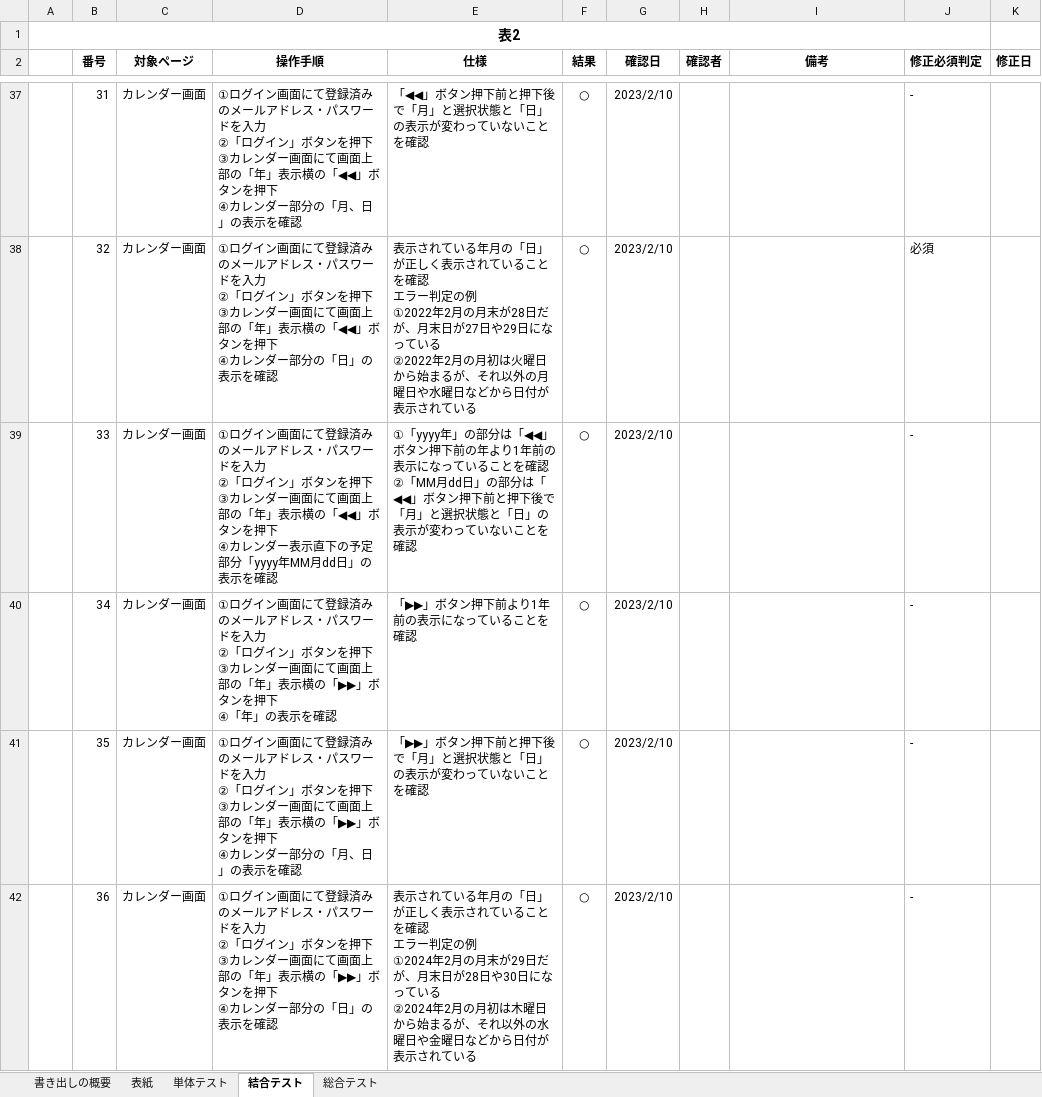
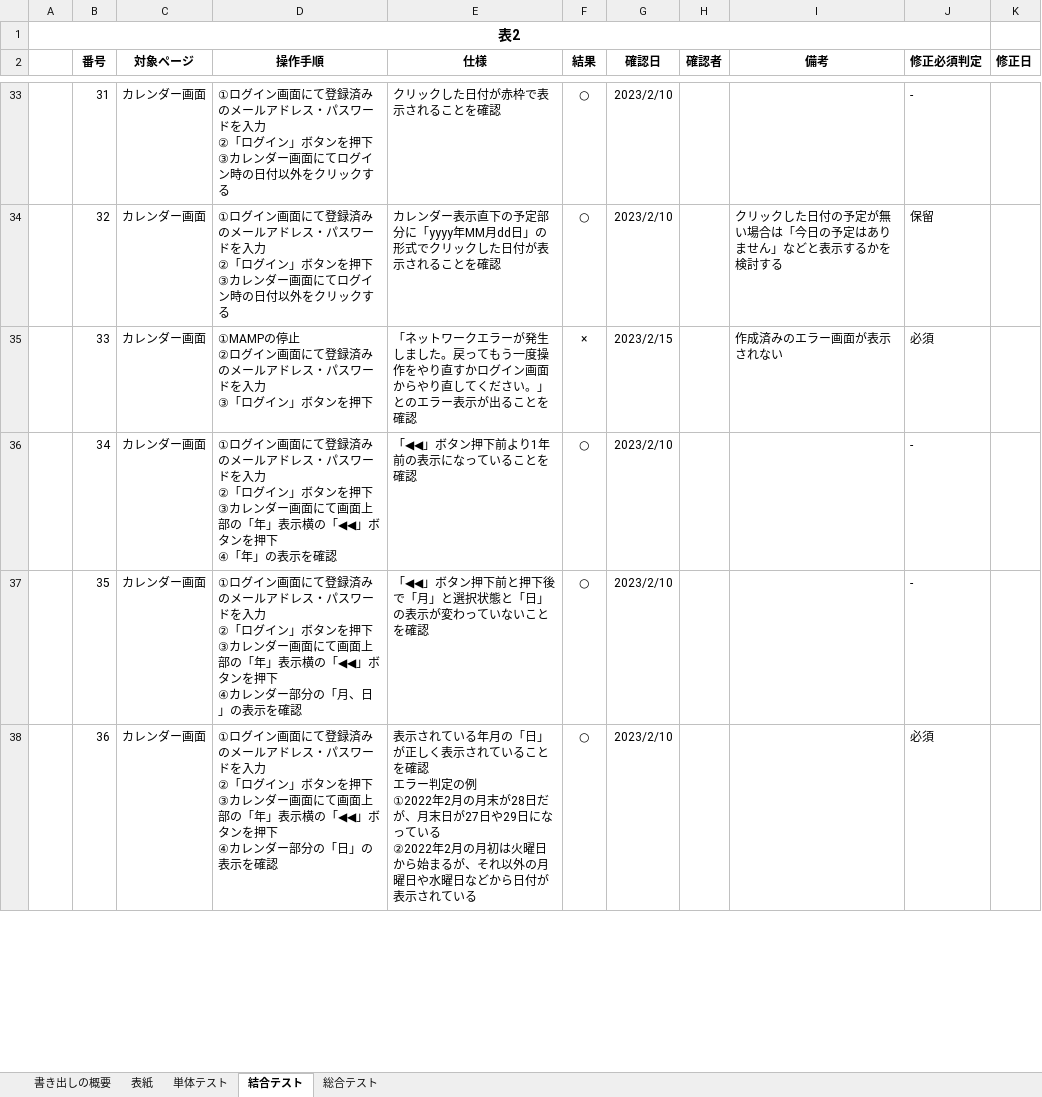
Before and after one commit to yamazakirr/portfolio, an Excel workbook: documents/テスト項目書.xlsx, sheet 結合テスト, drawn as a sheet; only a part is shown, gaps mark what is left out; values as stored, in another font and other column widths than the file's, no borders; addresses are those after the commit; ↵ is a line break in a cell; the diff covers the shown part only; the diff names each change by its address in the sheet, - before the commit and + after, or states it on an @@ line.

```diff
--- a/documents/テスト項目書.xlsx (sheet 結合テスト)
+++ b/documents/テスト項目書.xlsx (sheet 結合テスト)
-D33 (操作手順): …画面にて画面上部の「年」表示横の「◀◀」ボタンを押下 ↵ ④カレンダー部分の「月、日」の表示を確認
+D33 (操作手順): …画面にてログイン時の日付以外をクリックする
-E33 (仕様): 「◀◀」ボタン押下前と押下後で「月」と選択状態と「日」の表示が変わっていないことを確認
+E33 (仕様): クリックした日付が赤枠で表示されることを確認
-D34 (操作手順): …画面にて画面上部の「年」表示横の「◀◀」ボタンを押下 ↵ ④カレンダー部分の「日」の表示を確認
+D34 (操作手順): …画面にてログイン時の日付以外をクリックする
-E34 (仕様): 表示されている年月の「日」が正しく表示されていることを確認 ↵ エラー判定の例 ↵ ①2022年2月の月末が28日だが、月末日が27日や29日になっている ↵ ②2022年2月の月初は火曜日から始まるが、それ以外の月曜日や水曜日などから日付が表示されている
+E34 (仕様): カレンダー表示直下の予定部分に「yyyy年MM月dd日」の形式でクリックした日付が表示されることを確認
-I34 (備考): (empty)
+I34 (備考): クリックした日付の予定が無い場合は「今日の予定はありません」などと表示するかを検討する
-J34 (修正必須判定): 必須
+J34 (修正必須判定): 保留
-D35 (操作手順): ①ログイン画面にて登録済みのメールアドレス・パスワードを入力 ↵ ②「ログイン」ボタンを押下 ↵ ③カレンダー画面にて画面上部の「年」表示横の「◀◀」ボタンを押下 ↵ ④カレンダー表示直下の予定部分「yyyy年MM月dd日」の表示を確認
+D35 (操作手順): ①MAMPの停止 ↵ ②ログイン画面にて登録済みのメールアドレス・パスワードを入力 ↵ ③「ログイン」ボタンを押下
-E35 (仕様): ①「yyyy年」の部分は「◀◀」ボタン押下前の年より1年前の表示になっていることを確認 ↵ ②「MM月dd日」の部分は「◀◀」ボタン押下前と押下後で「月」と選択状態と「日」の表示が変わっていないことを確…
+E35 (仕様): 「ネットワークエラーが発生しました。戻ってもう一度操作をやり直すかログイン画面からやり直してください。」とのエラー表示が出ることを確…
-F35 (結果): ○
+F35 (結果): ×
-G35 (確認日): 2023/2/10
+G35 (確認日): 2023/2/15
-I35 (備考): (empty)
+I35 (備考): 作成済みのエラー画面が表示されない
-J35 (修正必須判定): -
+J35 (修正必須判定): 必須
-D36 (操作手順): …示横の「▶▶」ボタン…
+D36 (操作手順): …示横の「◀◀」ボタン…
-E36 (仕様): 「▶▶」ボタン押下前より1年前の表示になっていることを確認
+E36 (仕様): 「◀◀」ボタン押下前より1年前の表示になっていることを確認
-D37 (操作手順): …示横の「▶▶」ボタン…
+D37 (操作手順): …示横の「◀◀」ボタン…
-E37 (仕様): 「▶▶」ボタン押下前と押下後で「月」と選択状態と「日」の表示が変わっていないことを確認
+E37 (仕様): 「◀◀」ボタン押下前と押下後で「月」と選択状態と「日」の表示が変わっていないことを確認
-D38 (操作手順): …示横の「▶▶」ボタン…
+D38 (操作手順): …示横の「◀◀」ボタン…
-E38 (仕様): …定の例 ↵ ①2024年2月の月末が29日だが、月末日が28日や30日になっている ↵ ②2024年2月の月初は木曜日から始まるが、それ以外の水曜日や金曜日など…
+E38 (仕様): …定の例 ↵ ①2022年2月の月末が28日だが、月末日が27日や29日になっている ↵ ②2022年2月の月初は火曜日から始まるが、それ以外の月曜日や水曜日など…
-J38 (修正必須判定): -
+J38 (修正必須判定): 必須
```
Also changed, not shown: 14 added rows, 14 removed rows and 408 edited cells elsewhere in this sheet, sheet 総合テスト, documents/作業計画表.xlsx, 1 other file.
